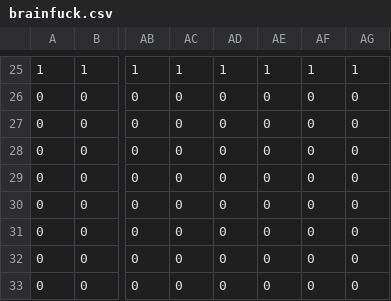
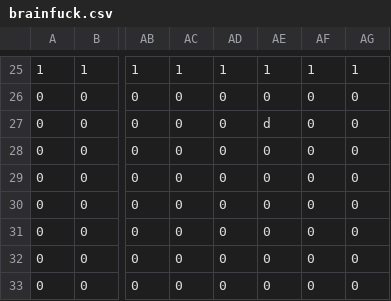
Before and after one commit to joshua1904/Snake, a CSV file: maps/brainfuck.csv, drawn as a sheet; only a part is shown, gaps mark what is left out; the diff names each change by its address in the sheet, - before the commit and + after, or states it on an @@ line.

```diff
--- a/maps/brainfuck.csv
+++ b/maps/brainfuck.csv
-AE27: 0
+AE27: d
```
Also changed, not shown: maps/ajz.csv, maps/chapel.csv, 2 other files.
